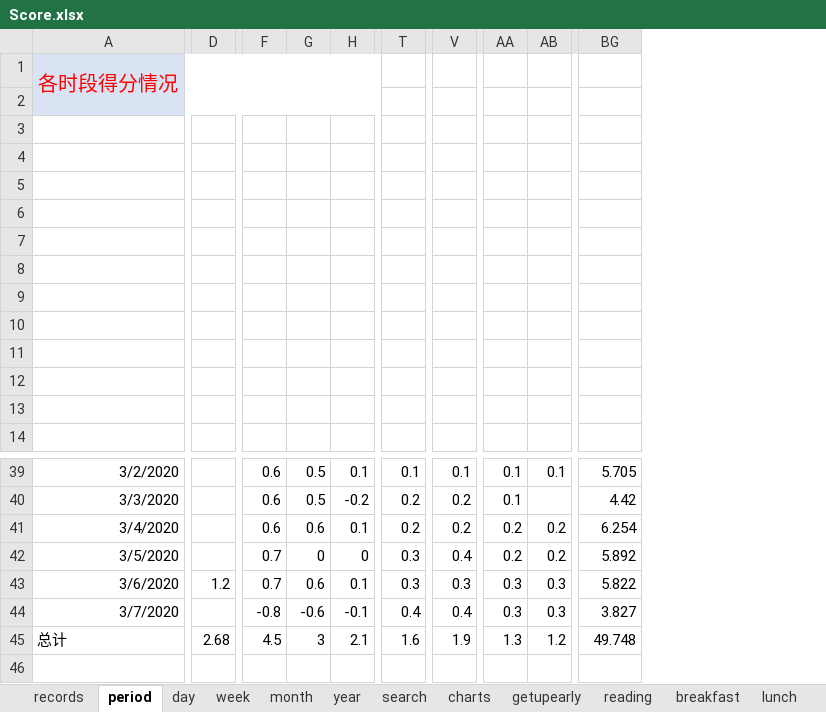
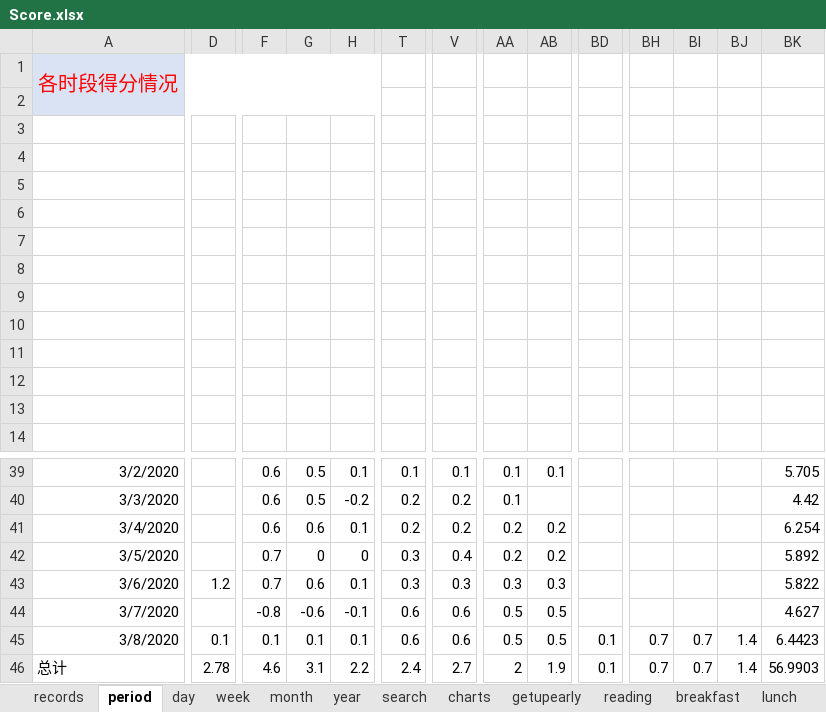
Before and after one commit to Gzhennaxia/Gzhennaxia.github.io, an Excel workbook: source/excel/Score.xlsx, sheet period, drawn as a sheet; only a part is shown, gaps mark what is left out; values as stored, in another font and other column widths than the file's, no borders; charts and pictures not drawn; addresses are those after the commit; rows hold the shown columns only; the diff covers the shown part only; the diff names each change by its address in the sheet, - before the commit and + after, or states it on an @@ line.

```diff
--- a/source/excel/Score.xlsx (sheet period)
+++ b/source/excel/Score.xlsx (sheet period)
+column BD, row 46: 0.1
+column BH, row 46: 0.7
+column BI, row 46: 0.7
+column BJ, row 46: 1.4
-T44: 0.4
+T44: 0.6
-V44: 0.4
+V44: 0.6
-AA44: 0.3
+AA44: 0.5
-AB44: 0.3
+AB44: 0.5
-BK44: 3.827
+BK44: 4.627
+row 45: 3/8/2020 | 0.1 | 0.1 | 0.1 | 0.1 | 0.6 | 0.6 | 0.5 | 0.5 | 0.1 | 0.7 | 0.7 | 1.4 | 6.4423
-D46: 2.68
+D46: 2.78
-F46: 4.5
+F46: 4.6
-G46: 3
+G46: 3.1
-H46: 2.1
+H46: 2.2
-T46: 1.6
+T46: 2.4
-V46: 1.9
+V46: 2.7
-AA46: 1.3
+AA46: 2
-AB46: 1.2
+AB46: 1.9
-BK46: 49.748
+BK46: 56.9903
```
Also changed, not shown: 14 edited cells elsewhere in this sheet, sheet records, sheet getupearly, sheet schedule, sheet diner, sheet lunch, sheet breakfast, 2 more sheets, formulas that keep their value, charts or pictures, 2 other files.
